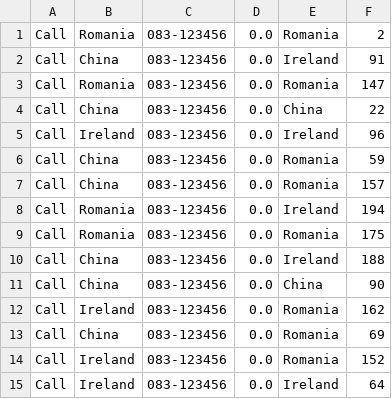
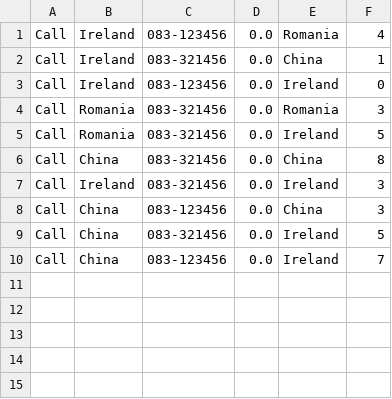
Before and after one commit to AndreiBaraian/CS4125Project, a CSV file: generatedServices.csv, drawn as a sheet.

```diff
--- a/generatedServices.csv
+++ b/generatedServices.csv
@@ -1,15 +1,10 @@
-Call,Romania,083-123456,0.0,Romania,2
-Call,China,083-123456,0.0,Ireland,91
-Call,Romania,083-123456,0.0,Romania,147
-Call,China,083-123456,0.0,China,22
-Call,Ireland,083-123456,0.0,Ireland,96
-Call,China,083-123456,0.0,Romania,59
-Call,China,083-123456,0.0,Romania,157
-Call,Romania,083-123456,0.0,Ireland,194
-Call,Romania,083-123456,0.0,Romania,175
-Call,China,083-123456,0.0,Ireland,188
-Call,China,083-123456,0.0,China,90
-Call,Ireland,083-123456,0.0,Romania,162
-Call,China,083-123456,0.0,Romania,69
-Call,Ireland,083-123456,0.0,Romania,152
-Call,Ireland,083-123456,0.0,Ireland,64
+Call,Ireland,083-123456,0.0,Romania,4
+Call,Ireland,083-321456,0.0,China,1
+Call,Ireland,083-123456,0.0,Ireland,0
+Call,Romania,083-321456,0.0,Romania,3
+Call,Romania,083-321456,0.0,Ireland,5
+Call,China,083-321456,0.0,China,8
+Call,Ireland,083-321456,0.0,Ireland,3
+Call,China,083-123456,0.0,China,3
+Call,China,083-321456,0.0,Ireland,5
+Call,China,083-123456,0.0,Ireland,7
```
Also changed, not shown: 7 other files.
